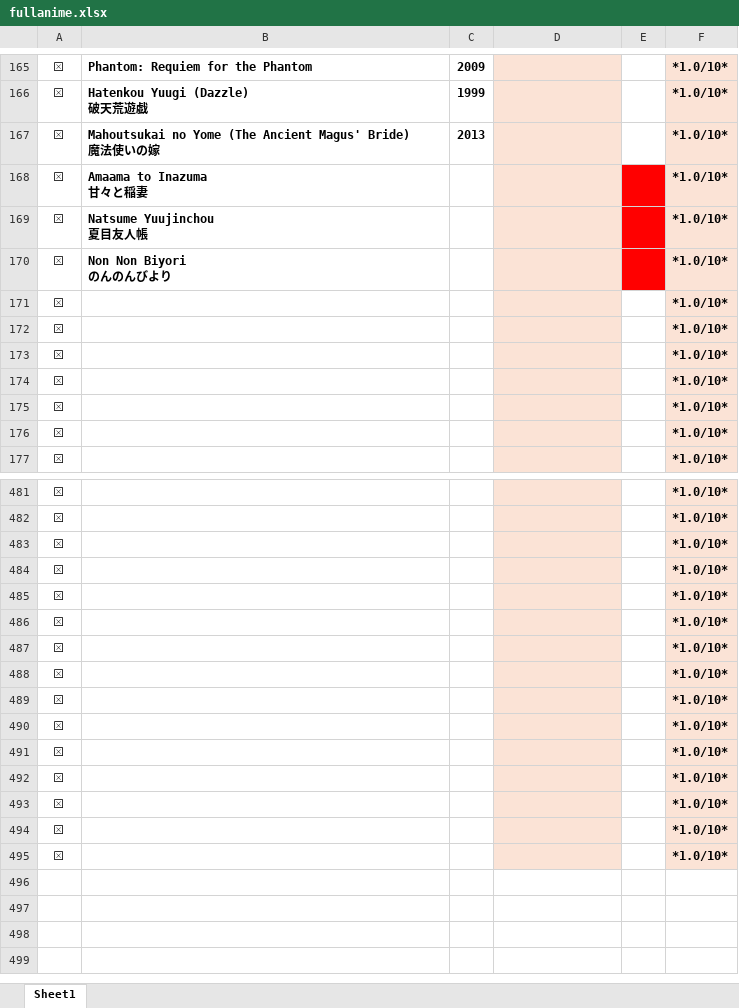
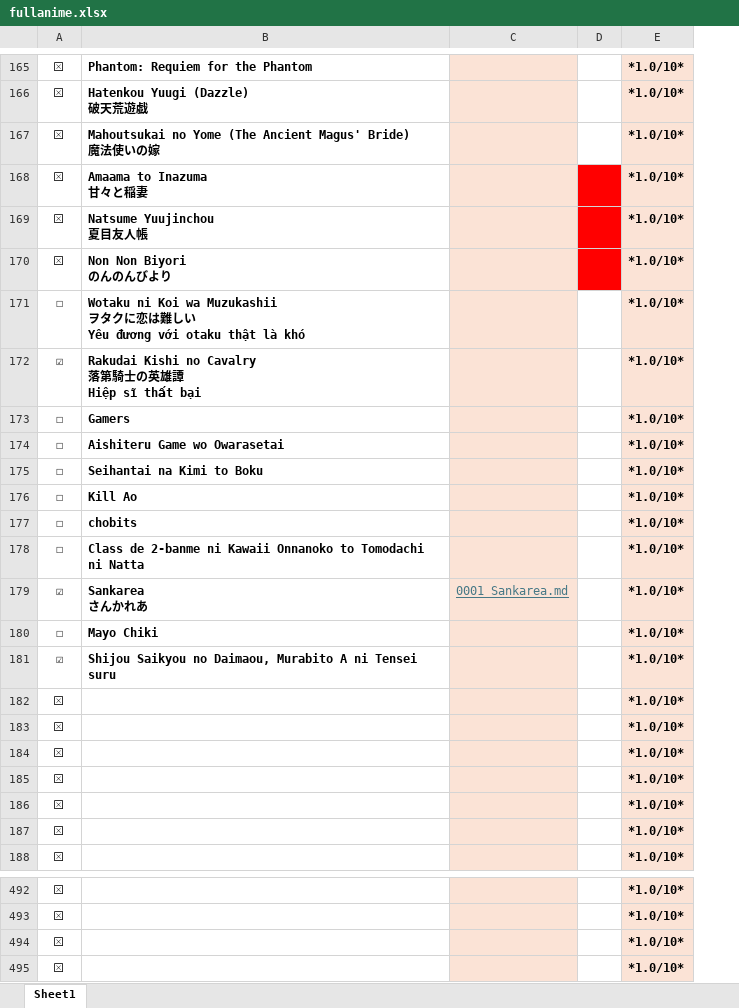
Before and after one commit to VanHoang110802/linh_tinh, an Excel workbook: fullanime.xlsx, sheet Sheet1, drawn as a sheet; only a part is shown, gaps mark what is left out; values as stored, in another font and other column widths than the file's, no borders; charts and pictures and conditional formats not drawn; removed rows and columns are numbered as before the commit, all else as after; ↵ is a line break in a cell; the diff covers the shown part only; the diff names each change by its address in the sheet, - before the commit and + after, or states it on an @@ line.

Commit message:
Add files via upload

```diff
--- a/fullanime.xlsx (sheet Sheet1)
+++ b/fullanime.xlsx (sheet Sheet1)
-column C, rows 165-167: 2009 | 1999 | 2013
+row 171: ☐ | Wotaku ni Koi wa Muzukashii ↵ ヲタクに恋は難しい ↵ Yêu đương với otaku thật là khó |  |  | *1.0/10*
+row 172: ☑ | Rakudai Kishi no Cavalry ↵ 落第騎士の英雄譚 ↵ Hiệp sĩ thất bại |  |  | *1.0/10*
+row 173: ☐ | Gamers |  |  | *1.0/10*
+row 174: ☐ | Aishiteru Game wo Owarasetai |  |  | *1.0/10*
+row 175: ☐ | Seihantai na Kimi to Boku |  |  | *1.0/10*
+row 176: ☐ | Kill Ao |  |  | *1.0/10*
+row 177: ☐ | chobits |  |  | *1.0/10*
+row 178: ☐ | Class de 2-banme ni Kawaii Onnanoko to Tomodachi ni Natta |  |  | *1.0/10*
+row 179: ☑ | Sankarea ↵ さんかれあ | 0001_Sankarea.md |  | *1.0/10*
+row 180: ☐ | Mayo Chiki |  |  | *1.0/10*
+row 181: ☑ | Shijou Saikyou no Daimaou, Murabito A ni Tensei suru |  |  | *1.0/10*
-row 485: ⮽ |  |  |  |  | *1.0/10*
-row 486: ⮽ |  |  |  |  | *1.0/10*
-row 487: ⮽ |  |  |  |  | *1.0/10*
-row 488: ⮽ |  |  |  |  | *1.0/10*
-row 489: ⮽ |  |  |  |  | *1.0/10*
-row 490: ⮽ |  |  |  |  | *1.0/10*
-row 491: ⮽ |  |  |  |  | *1.0/10*
-row 492: ⮽ |  |  |  |  | *1.0/10*
-row 493: ⮽ |  |  |  |  | *1.0/10*
-row 494: ⮽ |  |  |  |  | *1.0/10*
-row 495: ⮽ |  |  |  |  | *1.0/10*
```
Also changed, not shown: 1 edited cell and cell formats elsewhere in this sheet, charts or pictures.
